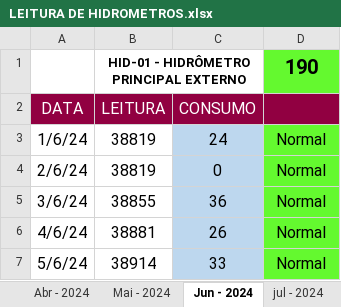
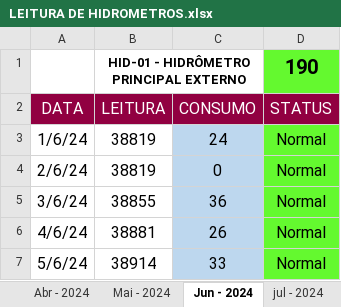
Before and after one commit to mpdatascience/dashboard-hidrometros, an Excel workbook: LEITURA DE HIDROMETROS.xlsx, sheet Jun - 2024, drawn as a sheet; only a part is shown; values as stored, in another font and other column widths than the file's, no borders; charts and pictures and conditional formats not drawn; the diff names each change by its address in the sheet, - before the commit and + after, or states it on an @@ line.

Commit message:
Add files via upload

```diff
--- a/LEITURA DE HIDROMETROS.xlsx (sheet Jun - 2024)
+++ b/LEITURA DE HIDROMETROS.xlsx (sheet Jun - 2024)
-D2: (empty)
+D2: STATUS
```
Also changed, not shown: sheet Mai - 2024.
